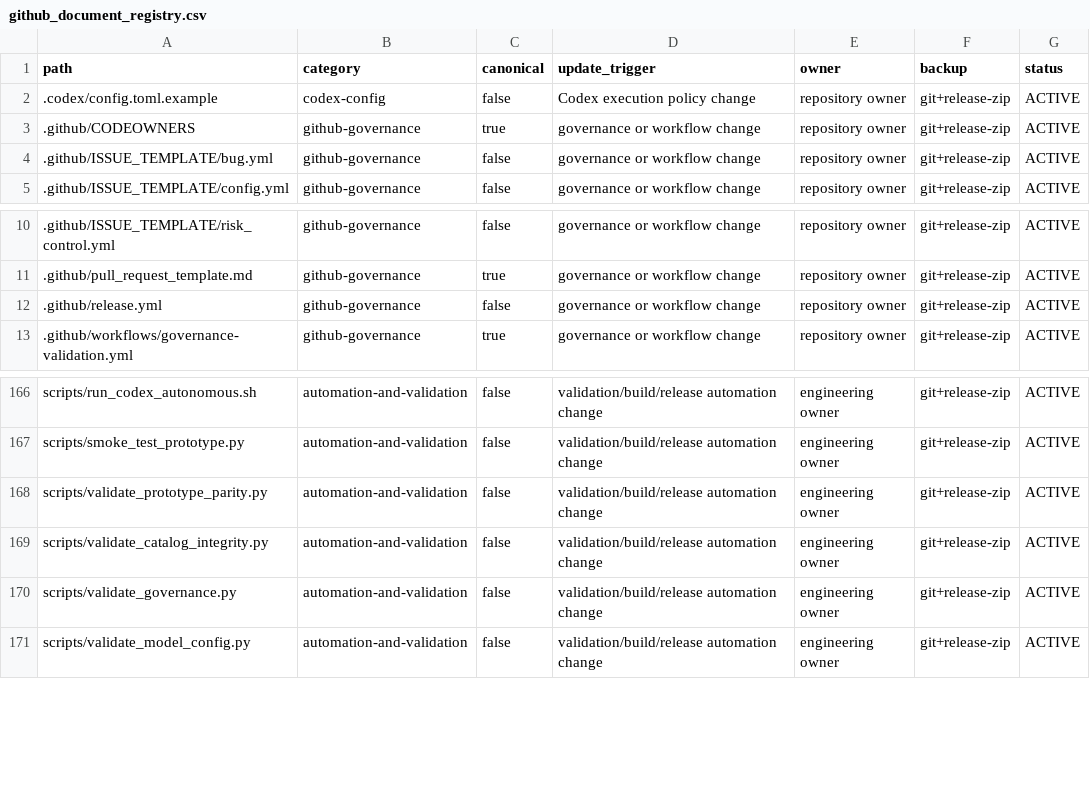
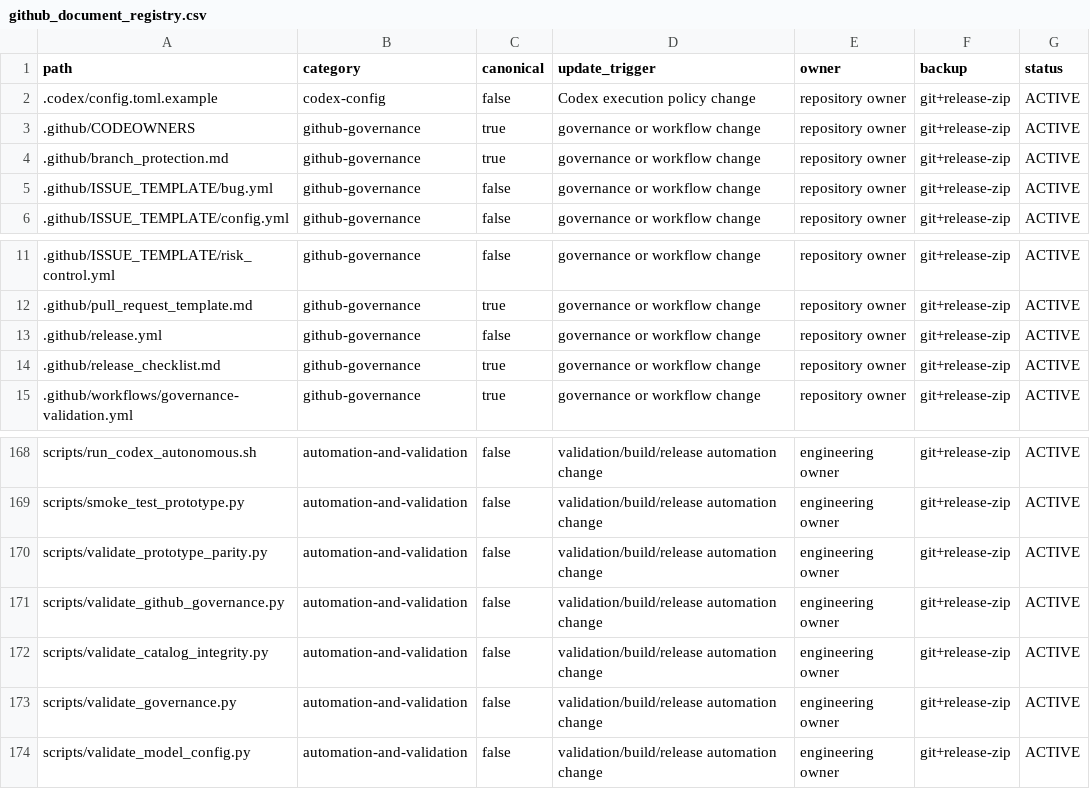
Before and after one commit to LinzeColin/MetaDatabase, a CSV file: data/github_document_registry.csv, drawn as a sheet; only a part is shown, gaps mark what is left out; the diff names each change by its address in the sheet, - before the commit and + after, or states it on an @@ line.

Commit message:
chore: add EEI GitHub governance validator

```diff
--- a/data/github_document_registry.csv
+++ b/data/github_document_registry.csv
+row 4: .github/branch_protection.md | github-governance | true | governance or workflow change | repository owner | git+release-zip | ACTIVE
+row 14: .github/release_checklist.md | github-governance | true | governance or workflow change | repository owner | git+release-zip | ACTIVE
+row 171: scripts/validate_github_governance.py | automation-and-validation | false | validation/build/release automation change | engineering owner | git+release-zip | ACTIVE
```
Also changed, not shown: data/acceptance_matrix.csv, data/acceptance_traceability.csv, 10 other files.
